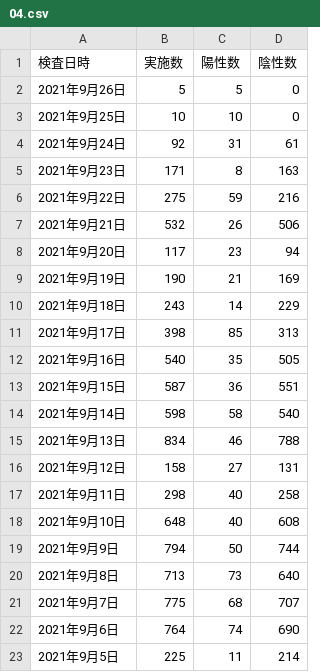
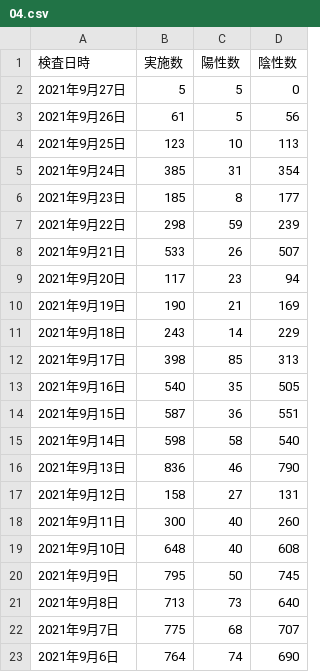
Before and after one commit to nitaman/covid19, a CSV file: public/data/04.csv, drawn as a sheet; only a part is shown; the shorter side is filled out with more unchanged rows.

```diff
--- a/public/data/04.csv
+++ b/public/data/04.csv
@@ -1,8 +1,9 @@
 検査日時,実施数,陽性数,陰性数
-2021年9月26日,5,5,0
-2021年9月25日,10,10,0
-2021年9月24日,92,31,61
-2021年9月23日,171,8,163
-2021年9月22日,275,59,216
-2021年9月21日,532,26,506
+2021年9月27日,5,5,0
+2021年9月26日,61,5,56
+2021年9月25日,123,10,113
+2021年9月24日,385,31,354
+2021年9月23日,185,8,177
+2021年9月22日,298,59,239
+2021年9月21日,533,26,507
 2021年9月20日,117,23,94
@@ -14,7 +15,7 @@
 2021年9月14日,598,58,540
-2021年9月13日,834,46,788
+2021年9月13日,836,46,790
 2021年9月12日,158,27,131
-2021年9月11日,298,40,258
+2021年9月11日,300,40,260
 2021年9月10日,648,40,608
-2021年9月9日,794,50,744
+2021年9月9日,795,50,745
 2021年9月8日,713,73,640
```
Also changed, not shown: public/data/02.csv, public/data/05.csv, 4 other files.
